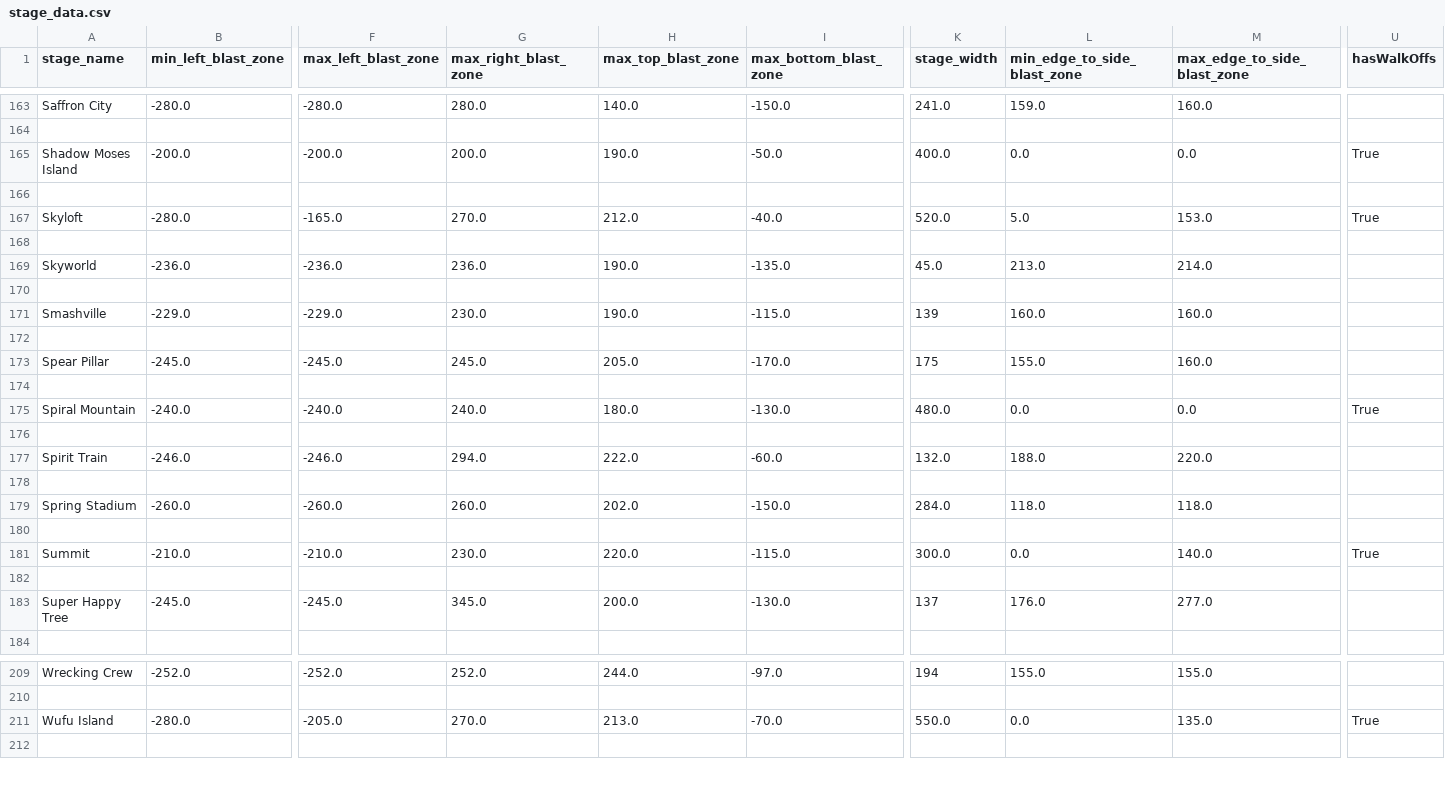
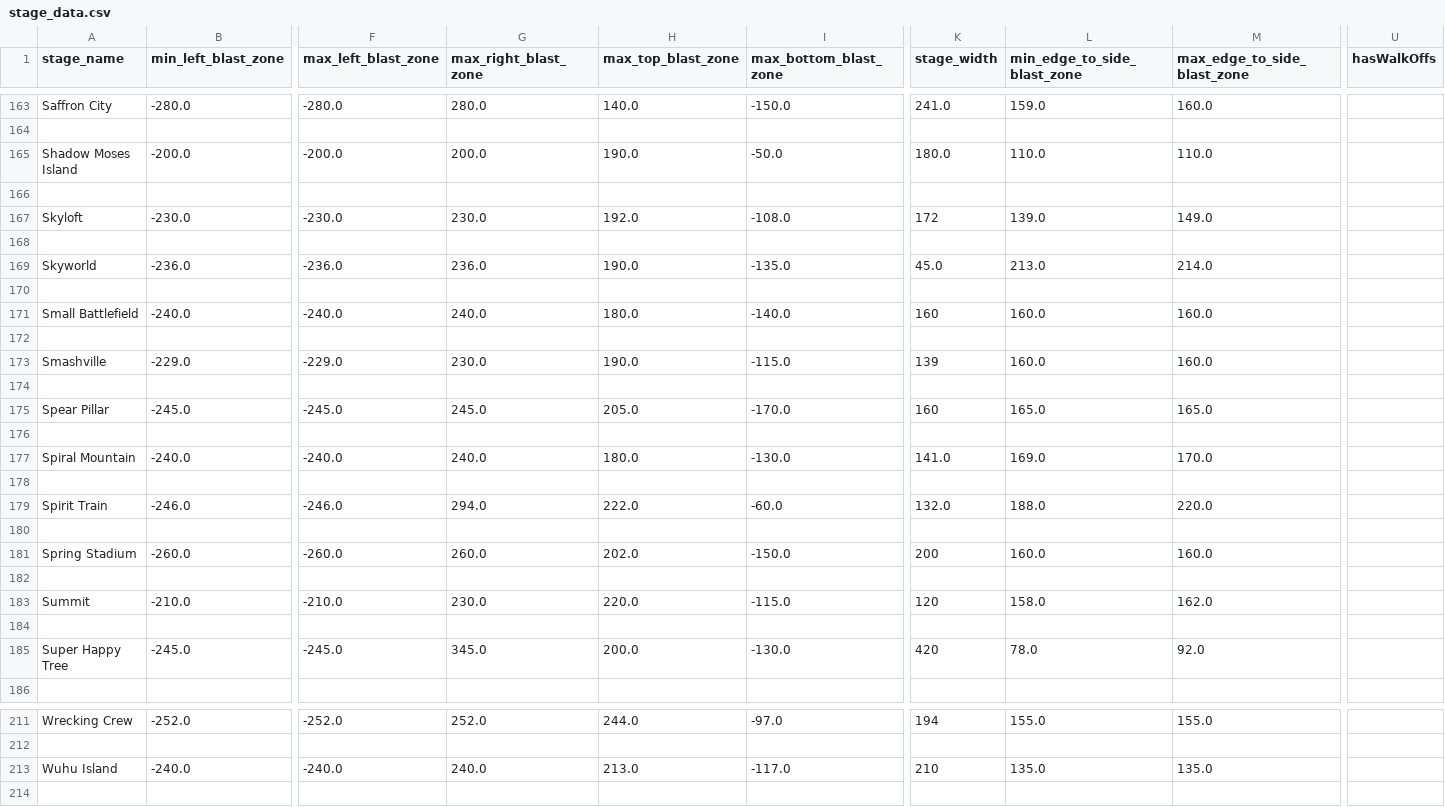
Before and after one commit to Winktoblink/stage-list-maker, a CSV file: stage_data.csv, drawn as a sheet; only a part is shown, gaps mark what is left out; removed rows and columns are numbered as before the commit, all else as after; rows hold the shown columns only; the diff covers the shown part only; the diff names each change by its address in the sheet, - before the commit and + after, or states it on an @@ line.

Commit message:
altered stage data to be more in line with hazards off

```diff
--- a/stage_data.csv
+++ b/stage_data.csv
-K165 (stage_width): 400.0
+K165 (stage_width): 180.0
-L165 (min_edge_to_side_blast_zone): 0.0
+L165 (min_edge_to_side_blast_zone): 110.0
-M165 (max_edge_to_side_blast_zone): 0.0
+M165 (max_edge_to_side_blast_zone): 110.0
-U165 (hasWalkOffs): True
+U165 (hasWalkOffs): (empty)
-row 167: Skyloft | -280.0 | -165.0 | 270.0 | 212.0 | -40.0 | 520.0 | 5.0 | 153.0 | True
+row 167: Skyloft | -230.0 | -230.0 | 230.0 | 192.0 | -108.0 | 172 | 139.0 | 149.0
+row 171: Small Battlefield | -240.0 | -240.0 | 240.0 | 180.0 | -140.0 | 160 | 160.0 | 160.0
+row 172: (empty)
-K175 (stage_width): 175
+K175 (stage_width): 160
-L175 (min_edge_to_side_blast_zone): 155.0
+L175 (min_edge_to_side_blast_zone): 165.0
-M175 (max_edge_to_side_blast_zone): 160.0
+M175 (max_edge_to_side_blast_zone): 165.0
-K177 (stage_width): 480.0
+K177 (stage_width): 141.0
-L177 (min_edge_to_side_blast_zone): 0.0
+L177 (min_edge_to_side_blast_zone): 169.0
-M177 (max_edge_to_side_blast_zone): 0.0
+M177 (max_edge_to_side_blast_zone): 170.0
-U177 (hasWalkOffs): True
+U177 (hasWalkOffs): (empty)
-K181 (stage_width): 284.0
+K181 (stage_width): 200
-L181 (min_edge_to_side_blast_zone): 118.0
+L181 (min_edge_to_side_blast_zone): 160.0
-M181 (max_edge_to_side_blast_zone): 118.0
+M181 (max_edge_to_side_blast_zone): 160.0
-K183 (stage_width): 300.0
+K183 (stage_width): 120
-L183 (min_edge_to_side_blast_zone): 0.0
+L183 (min_edge_to_side_blast_zone): 158.0
-M183 (max_edge_to_side_blast_zone): 140.0
+M183 (max_edge_to_side_blast_zone): 162.0
-U183 (hasWalkOffs): True
+U183 (hasWalkOffs): (empty)
-K185 (stage_width): 137
+K185 (stage_width): 420
-L185 (min_edge_to_side_blast_zone): 176.0
+L185 (min_edge_to_side_blast_zone): 78.0
-M185 (max_edge_to_side_blast_zone): 277.0
+M185 (max_edge_to_side_blast_zone): 92.0
-row 211: Wufu Island | -280.0 | -205.0 | 270.0 | 213.0 | -70.0 | 550.0 | 0.0 | 135.0 | True
+row 213: Wuhu Island | -240.0 | -240.0 | 240.0 | 213.0 | -117.0 | 210 | 135.0 | 135.0
```
Also changed, not shown: 10 edited cells elsewhere in this file, 16 other files.
